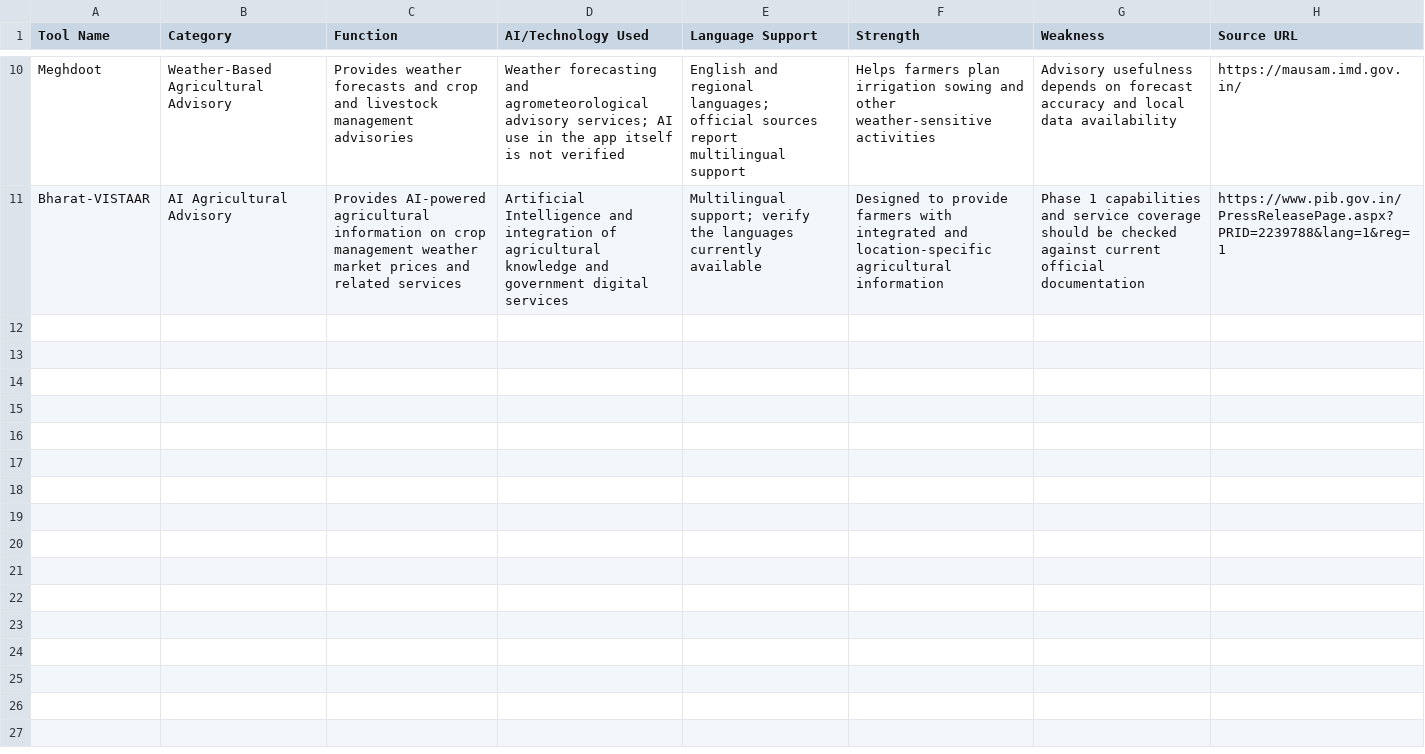
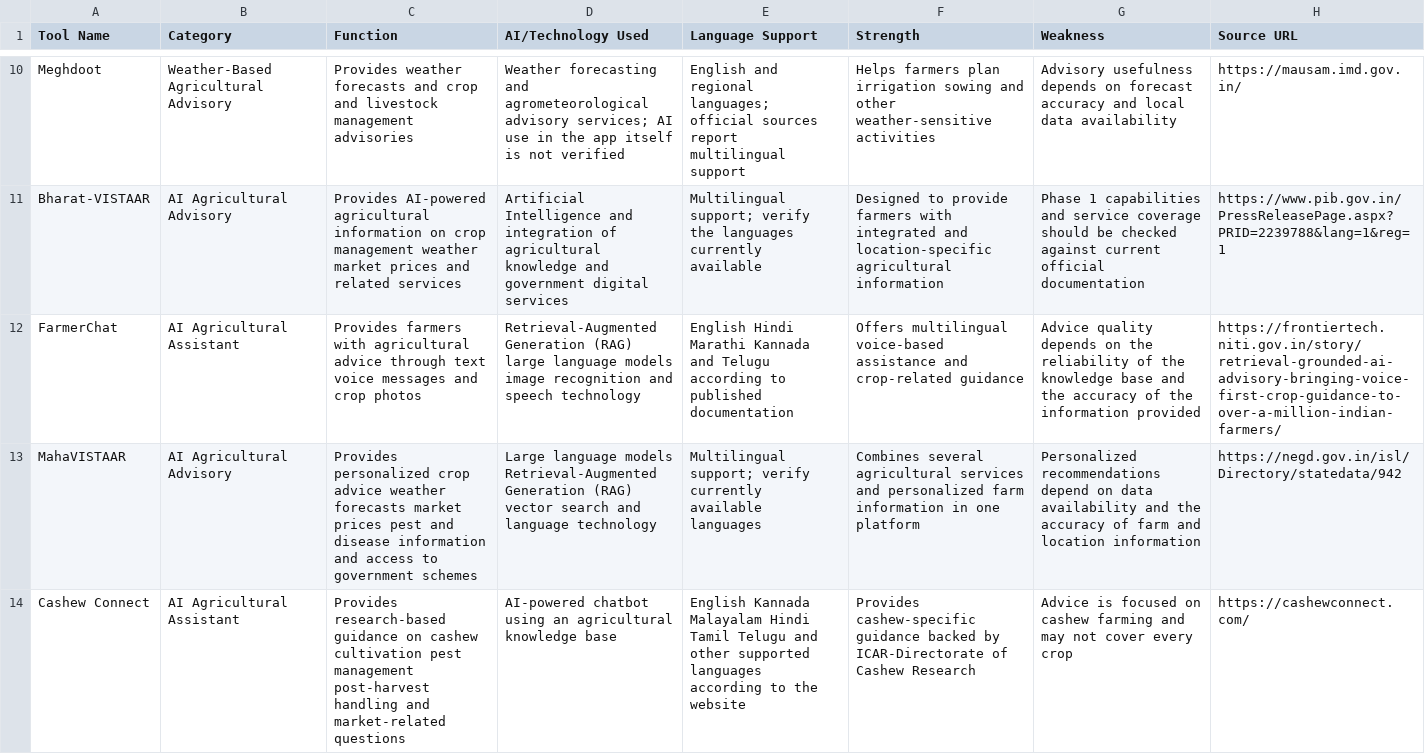
Before and after one commit to shreekrishna33/trienera-intern-shreekrishna, a CSV file: agri_ai_tools_analyzed.csv, drawn as a sheet; only a part is shown, gaps mark what is left out; the diff names each change by its address in the sheet, - before the commit and + after, or states it on an @@ line.

```diff
--- a/agri_ai_tools_analyzed.csv
+++ b/agri_ai_tools_analyzed.csv
+row 12: FarmerChat | AI Agricultural Assistant | Provides farmers with agricultural advice through text voice messages and crop photos | Retrieval-Augmented Generation (RAG) large language models image recognition and speech technology | English Hindi Marathi Kannada and Telugu according to published documentation | Offers multilingual voice-based assistance and crop-related guidance | Advice quality depends on the reliability of the knowledge base and the accuracy of the information provided | https://frontiertech.niti.gov.in/story/retrieval-grounded-ai-advisory-bringing-voice-first-crop-guidance-to-over-a-million-indian-farmers/
+row 13: MahaVISTAAR | AI Agricultural Advisory | Provides personalized crop advice weather forecasts market prices pest and disease information and access to government schemes | Large language models Retrieval-Augmented Generation (RAG) vector search and language technology | Multilingual support; verify currently available languages | Combines several agricultural services and personalized farm information in one platform | Personalized recommendations depend on data availability and the accuracy of farm and location information | https://negd.gov.in/isl/Directory/statedata/942
+row 14: Cashew Connect | AI Agricultural Assistant | Provides research-based guidance on cashew cultivation pest management post-harvest handling and market-related questions | AI-powered chatbot using an agricultural knowledge base | English Kannada Malayalam Hindi Tamil Telugu and other supported languages according to the website | Provides cashew-specific guidance backed by ICAR-Directorate of Cashew Research | Advice is focused on cashew farming and may not cover every crop | https://cashewconnect.com/
```
Also changed, not shown: agri_ai_tools.csv, 1 other file.
